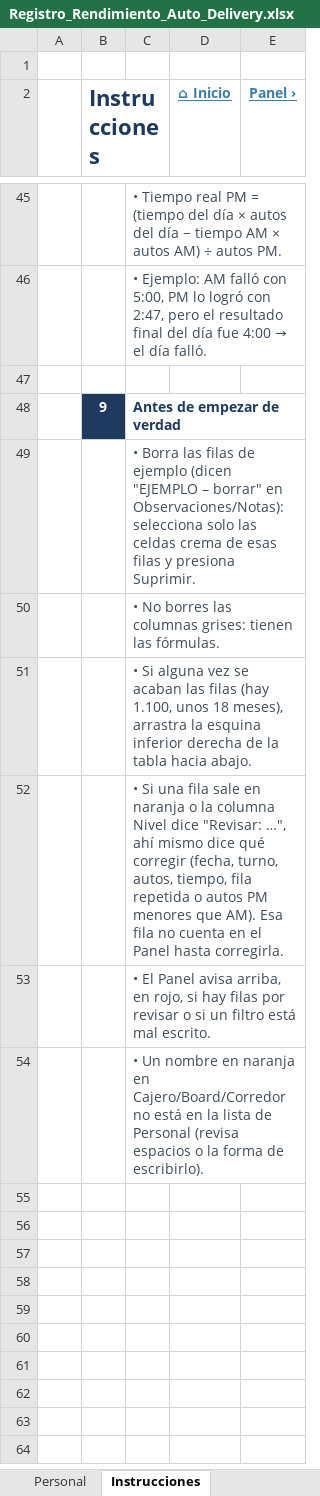
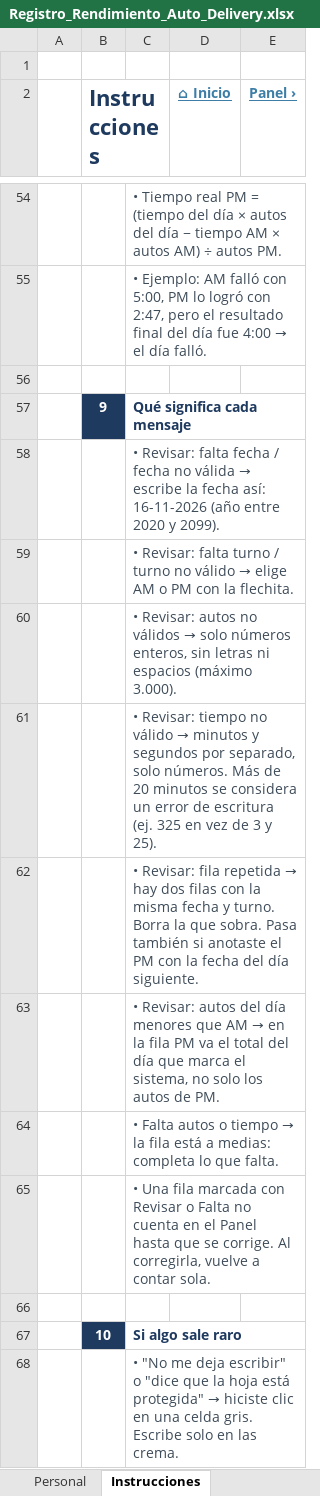
Before and after one commit to Sandy-Yera/ReposteriaSandy, an Excel workbook: entregables/Registro_Rendimiento_Auto_Delivery.xlsx, sheet Instrucciones, drawn as a sheet; only a part is shown, gaps mark what is left out; values as stored, in another font and other column widths than the file's, no borders; addresses are those after the commit; the diff covers the shown part only; the diff names each change by its address in the sheet, - before the commit and + after, or states it on an @@ line.

```diff
--- a/entregables/Registro_Rendimiento_Auto_Delivery.xlsx (sheet Instrucciones)
+++ b/entregables/Registro_Rendimiento_Auto_Delivery.xlsx (sheet Instrucciones)
-C57: Antes de empezar de verdad
+C57: Qué significa cada mensaje
@@ C58: • Borra las filas de ejemplo (dicen "EJEMPLO – borrar" en Observaciones/Notas): selecciona solo las celdas crema de esas filas y presiona Suprimir. → • Revisar: falta fecha / fecha no válida → escribe la fecha así: 16-11-2026 (año entre 2020 y 2099). @@
@@ C59: • No borres las columnas grises: tienen las fórmulas. → • Revisar: falta turno / turno no válido → elige AM o PM con la flechita. @@
@@ C60: • Si alguna vez se acaban las filas (hay 1.100, unos 18 meses), arrastra la esquina inferior derecha de la tabla hacia abajo. → • Revisar: autos no válidos → solo números enteros, sin letras ni espacios (máximo 3.000). @@
@@ C61: • Si una fila sale en naranja o la columna Nivel dice "Revisar: …", ahí mismo dice qué corregir (fecha, turno, autos, tiempo, fila repetida o autos PM menores que AM). Esa fila no cuenta en el Panel hasta corregirla. → • Revisar: tiempo no válido → minutos y segundos por separado, solo números. Más de 20 minutos se considera un error de escritura (ej. 325 en vez de 3 y 25). @@
@@ C62: • El Panel avisa arriba, en rojo, si hay filas por revisar o si un filtro está mal escrito. → • Revisar: fila repetida → hay dos filas con la misma fecha y turno. Borra la que sobra. Pasa también si anotaste el PM con la fecha del día siguiente. @@
@@ C63: • Un nombre en naranja en Cajero/Board/Corredor no está en la lista de Personal (revisa espacios o la forma de escribirlo). → • Revisar: autos del día menores que AM → en la fila PM va el total del día que marca el sistema, no solo los autos de PM. @@
+row 64:  |  | • Falta autos o tiempo → la fila está a medias: completa lo que falta.
+row 65:  |  | • Una fila marcada con Revisar o Falta no cuenta en el Panel hasta que se corrige. Al corregirla, vuelve a contar sola.
+row 66: (empty)
+row 67:  | 10 | Si algo sale raro
+row 68:  |  | • "No me deja escribir" o "dice que la hoja está protegida" → hiciste clic en una celda gris. Escribe solo en las crema.
```
Also changed, not shown: 21 added rows and 9 edited cells elsewhere in this sheet, sheet Horarios, sheet Registro Delivery, sheet Inicio, sheet Personal, sheet Panel, sheet Registro Auto, formulas that keep their value, hidden cells, 7 other files.
